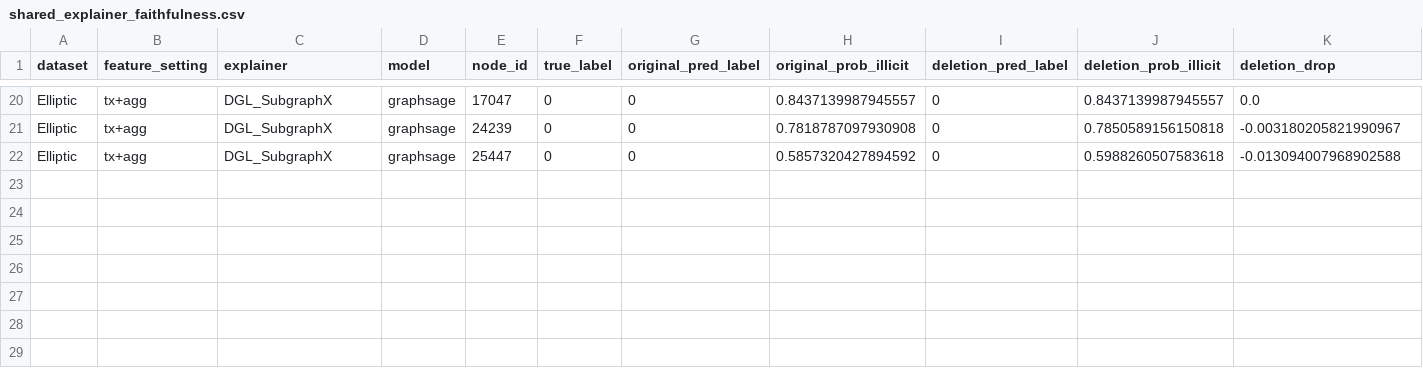
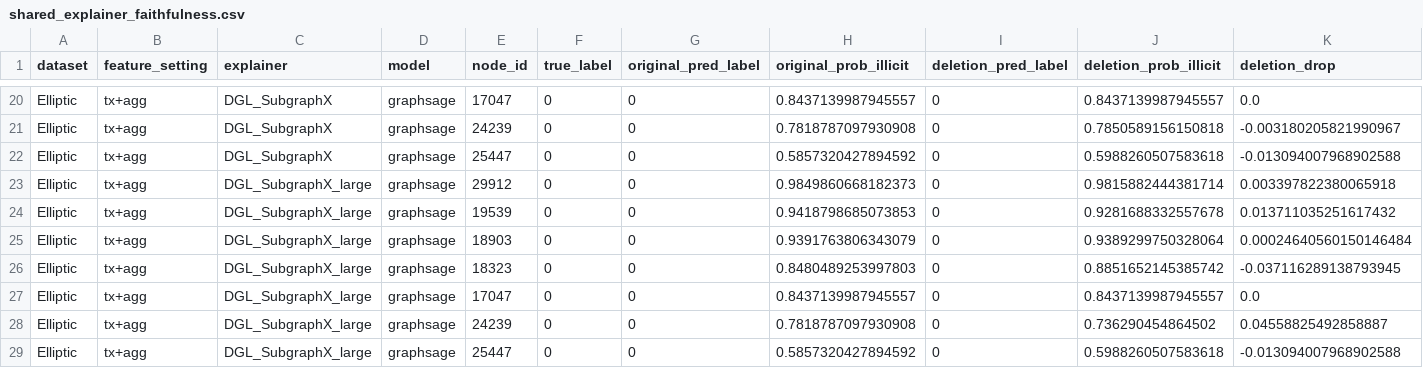
Before and after one commit to MuhaiminHabib/AML-GNN-Replication, a CSV file: outputs/explainers/shared_explainer_faithfulness.csv, drawn as a sheet; only a part is shown, gaps mark what is left out; rows hold the shown columns only; the diff names each change by its address in the sheet, - before the commit and + after, or states it on an @@ line.

Commit message:
Add large SubgraphX sensitivity analysis

```diff
--- a/outputs/explainers/shared_explainer_faithfulness.csv
+++ b/outputs/explainers/shared_explainer_faithfulness.csv
+row 23: Elliptic | tx+agg | DGL_SubgraphX_large | graphsage | 29912 | 0 | 0 | 0.9849860668182373 | 0 | 0.9815882444381714 | 0.003397822380065918
+row 24: Elliptic | tx+agg | DGL_SubgraphX_large | graphsage | 19539 | 0 | 0 | 0.9418798685073853 | 0 | 0.9281688332557678 | 0.013711035251617432
+row 25: Elliptic | tx+agg | DGL_SubgraphX_large | graphsage | 18903 | 0 | 0 | 0.9391763806343079 | 0 | 0.9389299750328064 | 0.00024640560150146484
+row 26: Elliptic | tx+agg | DGL_SubgraphX_large | graphsage | 18323 | 0 | 0 | 0.8480489253997803 | 0 | 0.8851652145385742 | -0.037116289138793945
+row 27: Elliptic | tx+agg | DGL_SubgraphX_large | graphsage | 17047 | 0 | 0 | 0.8437139987945557 | 0 | 0.8437139987945557 | 0.0
+row 28: Elliptic | tx+agg | DGL_SubgraphX_large | graphsage | 24239 | 0 | 0 | 0.7818787097930908 | 0 | 0.736290454864502 | 0.04558825492858887
+row 29: Elliptic | tx+agg | DGL_SubgraphX_large | graphsage | 25447 | 0 | 0 | 0.5857320427894592 | 0 | 0.5988260507583618 | -0.013094007968902588
```
Also changed, not shown: outputs/explainers/shared_explainer_faithfulness_summary.csv, 11 other files.
